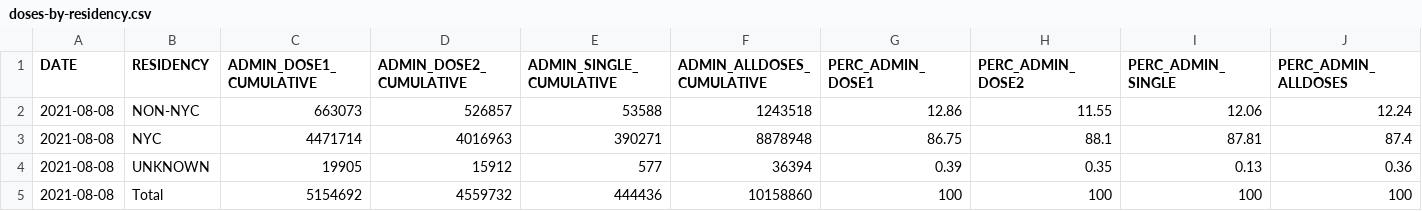
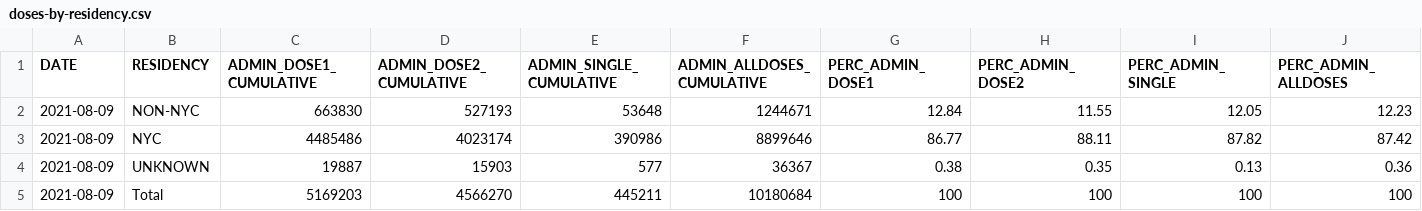
Before and after one commit to nychealth/covid-vaccine-data, a CSV file: doses/doses-by-residency.csv, drawn as a sheet.

```diff
--- a/doses/doses-by-residency.csv
+++ b/doses/doses-by-residency.csv
@@ -1,5 +1,5 @@
 "DATE","RESIDENCY","ADMIN_DOSE1_CUMULATIVE","ADMIN_DOSE2_CUMULATIVE","ADMIN_SINGLE_CUMULATIVE","ADMIN_ALLDOSES_CUMULATIVE","PERC_ADMIN_DOSE1","PERC_ADMIN_DOSE2","PERC_ADMIN_SINGLE","PERC_ADMIN_ALLDOSES"
-2021-08-08,"NON-NYC",663073,526857,53588,1243518,12.86,11.55,12.06,12.24
-2021-08-08,"NYC",4471714,4016963,390271,8878948,86.75,88.1,87.81,87.4
-2021-08-08,"UNKNOWN",19905,15912,577,36394,0.39,0.35,0.13,0.36
-2021-08-08,"Total",5154692,4559732,444436,10158860,100,100,100,100
+2021-08-09,"NON-NYC",663830,527193,53648,1244671,12.84,11.55,12.05,12.23
+2021-08-09,"NYC",4485486,4023174,390986,8899646,86.77,88.11,87.82,87.42
+2021-08-09,"UNKNOWN",19887,15903,577,36367,0.38,0.35,0.13,0.36
+2021-08-09,"Total",5169203,4566270,445211,10180684,100,100,100,100
```
Also changed, not shown: doses/doses-by-day.csv, doses/doses-by-residency-age.csv, 1 other file.
